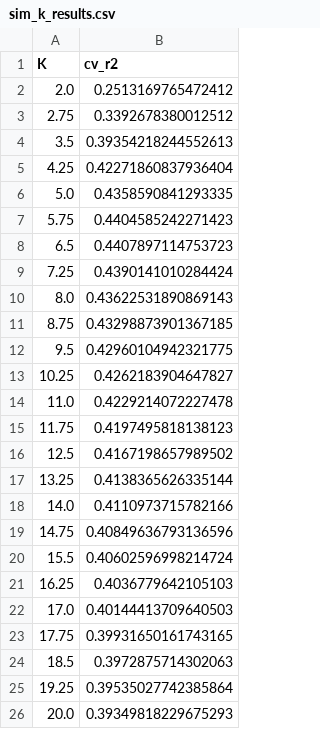
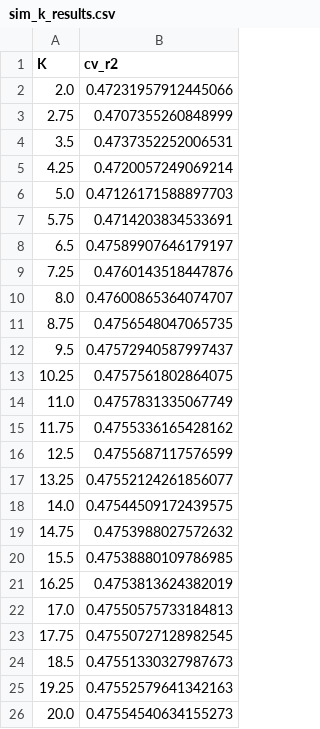
Before and after one commit to TobbeTripitaka/Aq2, a CSV file: output/sweeps/sim_k_results.csv, drawn as a sheet.

```diff
--- a/output/sweeps/sim_k_results.csv
+++ b/output/sweeps/sim_k_results.csv
@@ -1,26 +1,26 @@
 K,cv_r2
-2.0,0.2513169765472412
-2.75,0.3392678380012512
-3.5,0.39354218244552613
-4.25,0.42271860837936404
-5.0,0.4358590841293335
-5.75,0.4404585242271423
-6.5,0.4407897114753723
-7.25,0.4390141010284424
-8.0,0.43622531890869143
-8.75,0.43298873901367185
-9.5,0.42960104942321775
-10.25,0.4262183904647827
-11.0,0.4229214072227478
-11.75,0.4197495818138123
-12.5,0.4167198657989502
-13.25,0.4138365626335144
-14.0,0.4110973715782166
-14.75,0.40849636793136596
-15.5,0.40602596998214724
-16.25,0.4036779642105103
-17.0,0.40144413709640503
-17.75,0.39931650161743165
-18.5,0.3972875714302063
-19.25,0.39535027742385864
-20.0,0.39349818229675293
+2.0,0.47231957912445066
+2.75,0.4707355260848999
+3.5,0.4737352252006531
+4.25,0.4720057249069214
+5.0,0.47126171588897703
+5.75,0.4714203834533691
+6.5,0.47589907646179197
+7.25,0.4760143518447876
+8.0,0.47600865364074707
+8.75,0.4756548047065735
+9.5,0.47572940587997437
+10.25,0.4757561802864075
+11.0,0.4757831335067749
+11.75,0.4755336165428162
+12.5,0.4755687117576599
+13.25,0.47552124261856077
+14.0,0.47544509172439575
+14.75,0.4753988027572632
+15.5,0.47538880109786985
+16.25,0.4753813624382019
+17.0,0.47550575733184813
+17.75,0.47550727128982545
+18.5,0.47551330327987673
+19.25,0.47552579641342163
+20.0,0.47554540634155273
```
Also changed, not shown: output/sweeps/sim_feature_ranking.csv, output/sweeps/sim_loo_results.csv, 12 other files.
